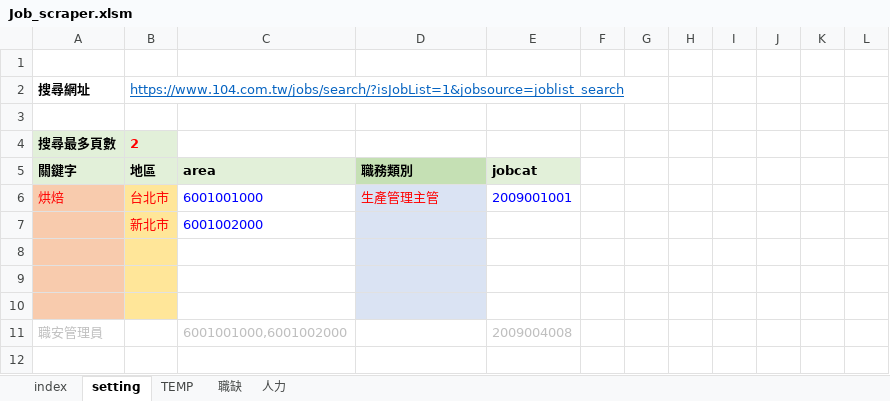
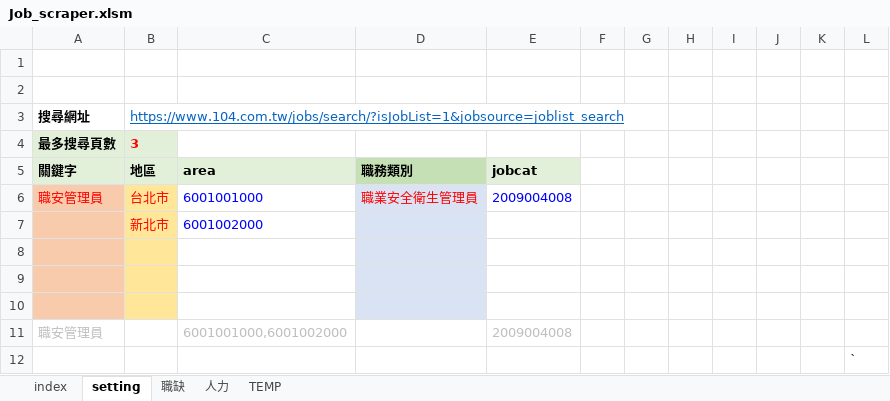
Before and after one commit to spicerobert/104-bigdata-job-analysis, an Excel workbook: crawler/Job_scraper.xlsm, sheet setting, drawn as a sheet; values as stored, in another font and other column widths than the file's, no borders; charts and pictures not drawn; removed rows and columns are numbered as before the commit, all else as after; the diff names each change by its address in the sheet, - before the commit and + after, or states it on an @@ line.

```diff
--- a/crawler/Job_scraper.xlsm (sheet setting)
+++ b/crawler/Job_scraper.xlsm (sheet setting)
@@ sheet tab order changed: index | setting | 職缺 | 人力 | TEMP @@
+row 2: (empty)
-row 4: (empty)
+row 4: 最多搜尋頁數 | 3
-A4:B4 fill: none
+A4:B4 fill: #E2F0D9
-row 4: 搜尋最多頁數 | 2
-row 6: 烘焙 | 台北市 | 6001001000 | 生產管理主管 | 2009001001
+row 6: 職安管理員 | 台北市 | 6001001000 | 職業安全衛生管理員 | 2009004008
+row 12:  |  |  |  |  |  |  |  |  |  |  | `
```
Also changed, not shown: sheet 職缺, sheet TEMP, charts or pictures, 1 other file.
